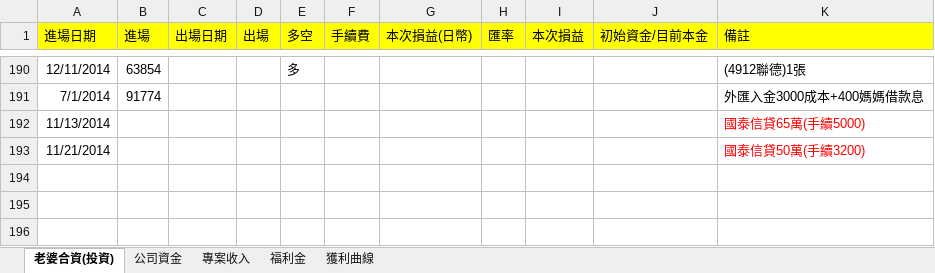
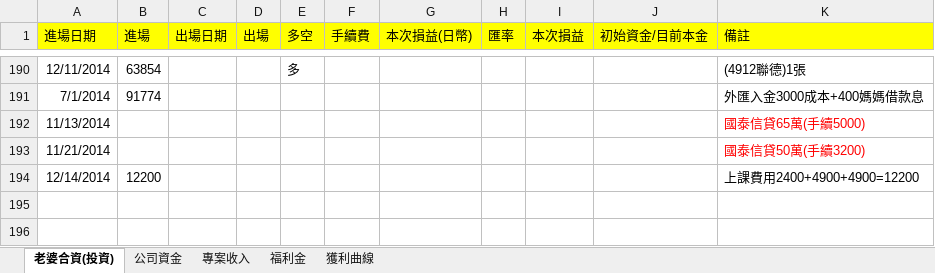
Before and after one commit to dada2cindy/tradeuse-dada2cindy, an Excel workbook: 交易紀錄/交易紀錄-股票權證和公司帳本.xlsx, sheet 老婆合資(投資), drawn as a sheet; only a part is shown, gaps mark what is left out; values as stored, in another font and other column widths than the file's, no borders; the diff names each change by its address in the sheet, - before the commit and + after, or states it on an @@ line.

```diff
--- a/交易紀錄/交易紀錄-股票權證和公司帳本.xlsx (sheet 老婆合資(投資))
+++ b/交易紀錄/交易紀錄-股票權證和公司帳本.xlsx (sheet 老婆合資(投資))
-row 194: (empty)
+row 194: 12/14/2014 | 12200 |  |  |  |  |  |  |  |  | 上課費用2400+4900+4900=12200
```
Also changed, not shown: charts or pictures.
